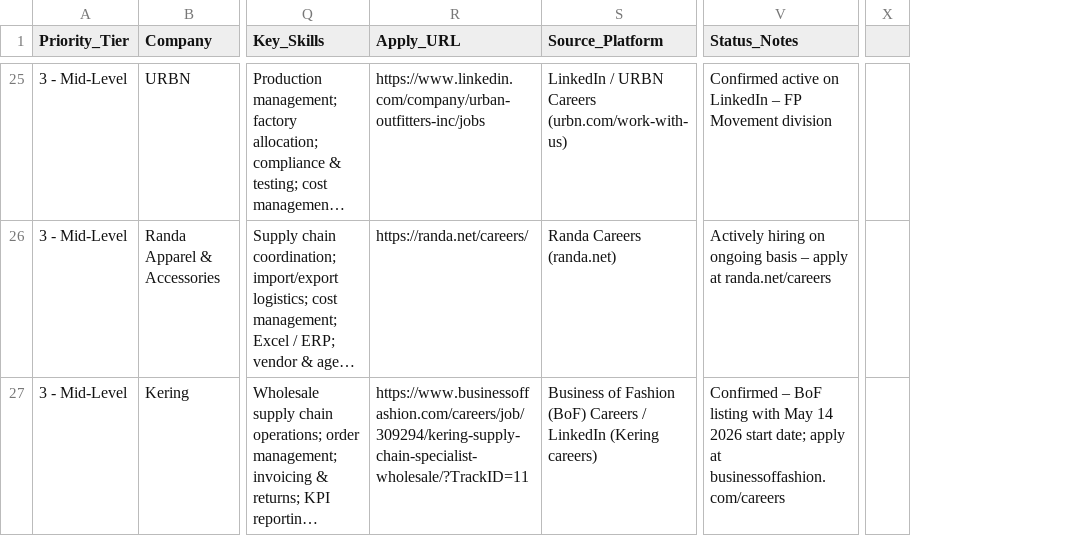
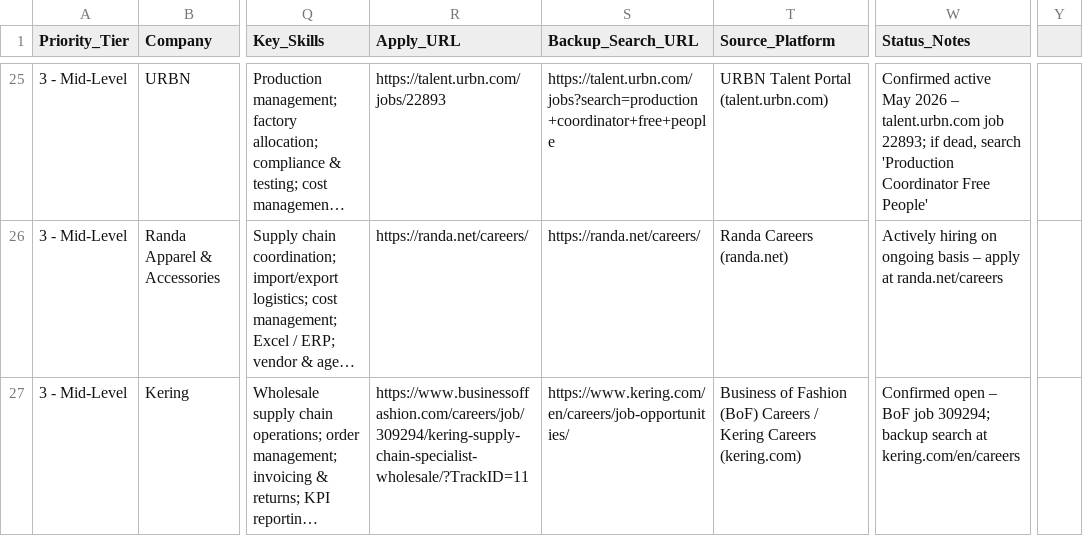
Before and after one commit to mourtallah/CA-Ballot-Props, a CSV file: job-search/fashion_supply_chain_jobs_NJ_NYC_PHL_v2.csv, drawn as a sheet; only a part is shown, gaps mark what is left out; long unchanged cells end in …; removed rows and columns are numbered as before the commit, all else as after; the diff covers the shown part only; the diff names each change by its address in the sheet, - before the commit and + after, or states it on an @@ line.

```diff
--- a/job-search/fashion_supply_chain_jobs_NJ_NYC_PHL_v2.csv
+++ b/job-search/fashion_supply_chain_jobs_NJ_NYC_PHL_v2.csv
+column S (Backup_Search_URL), rows 25-27: https://talent.urbn.com/jobs?search=production+coordinator+free+people | https://randa.net/careers/ | https://www.kering.com/en/careers/job-opportunities/
-column X, empty
+column Y, empty
-R25 (Apply_URL): https://www.linkedin.com/company/urban-outfitters-inc/jobs
+R25 (Apply_URL): https://talent.urbn.com/jobs/22893
-T25 (Source_Platform): LinkedIn / URBN Careers (urbn.com/work-with-us)
+T25 (Source_Platform): URBN Talent Portal (talent.urbn.com)
-W25 (Status_Notes): Confirmed active on LinkedIn – FP Movement division
+W25 (Status_Notes): Confirmed active May 2026 – talent.urbn.com job 22893; if dead, search 'Production Coordinator Free People'
-T27 (Source_Platform): …Careers / LinkedIn (Kering careers)
+T27 (Source_Platform): …Careers / Kering Careers (kering.com)
-W27 (Status_Notes): Confirmed – BoF listing with May 14 2026 start date; apply at businessoffashion.com/careers
+W27 (Status_Notes): Confirmed open – BoF job 309294; backup search at kering.com/en/careers
```
Also changed, not shown: 154 edited cells elsewhere in this file.
